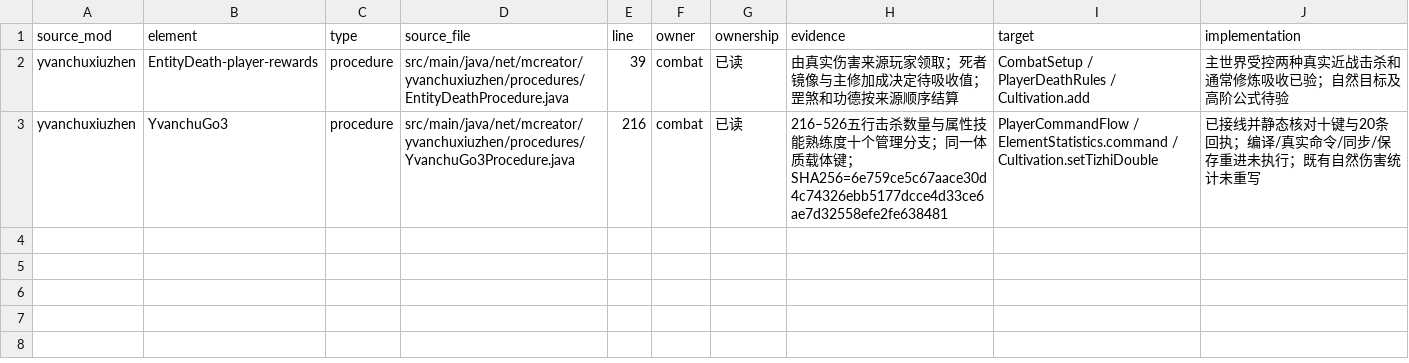
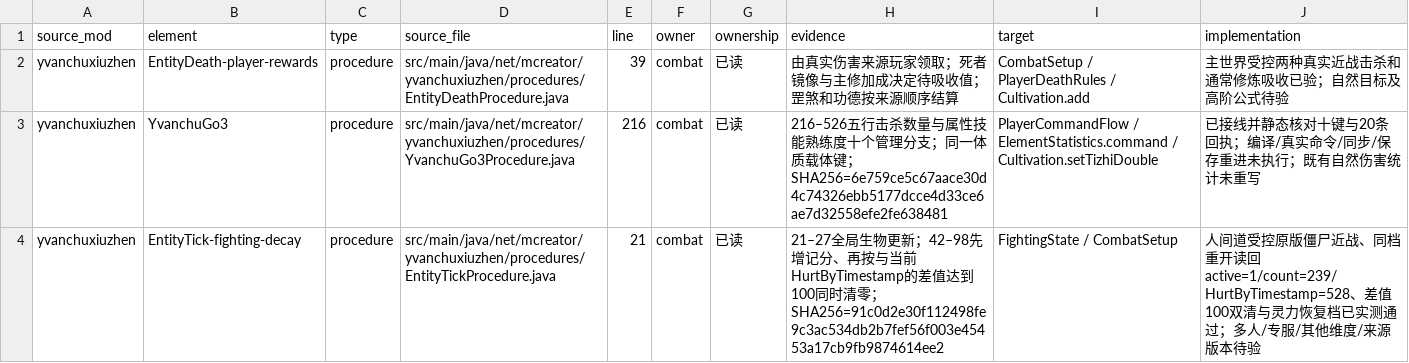
Before and after one commit to Shane77ly/yvanchuxiuzhen-1.21.1, a CSV file: docs/systems/combat/ledger/source-evidence.csv, drawn as a sheet; the diff names each change by its address in the sheet, - before the commit and + after, or states it on an @@ line.

Commit message:
fix: track Renjian combat lifecycle

```diff
--- a/docs/systems/combat/ledger/source-evidence.csv
+++ b/docs/systems/combat/ledger/source-evidence.csv
+row 4: yvanchuxiuzhen | EntityTick-fighting-decay | procedure | src/main/java/net/mcreator/yvanchuxiuzhen/procedures/EntityTickProcedure.java | 21 | combat | 已读 | 21–27全局生物更新；42–98先增记分、再按与当前HurtByTimestamp的差值达到100同时清零；SHA256=91c0d2e30f112498fe9c3ac534db2b7fef56f003e45453a17cb9fb9874614ee2 | FightingState / CombatSetup | 人间道受控原版僵尸近战、同档重开读回active=1/count=239/HurtByTimestamp=528、差值100双清与灵力恢复档已实测通过；多人/专服/其他维度/来源版本待验
```
Also changed, not shown: 8 other files.
